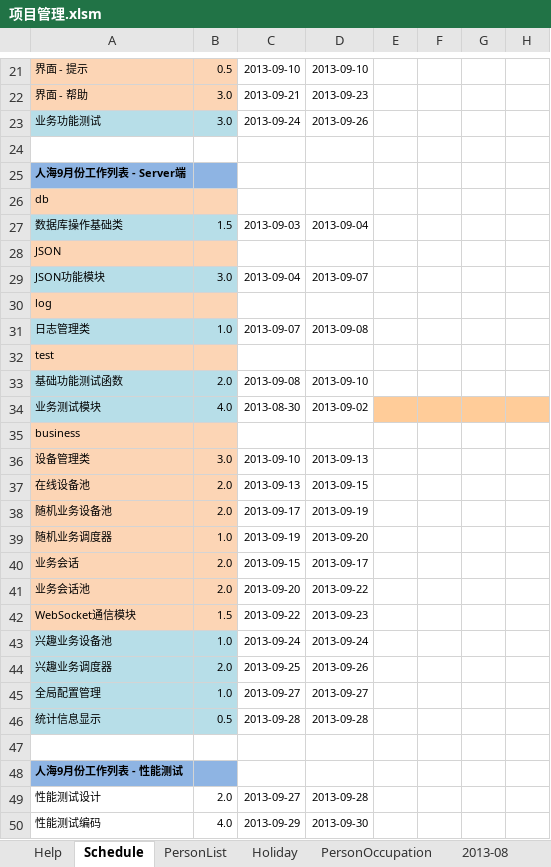
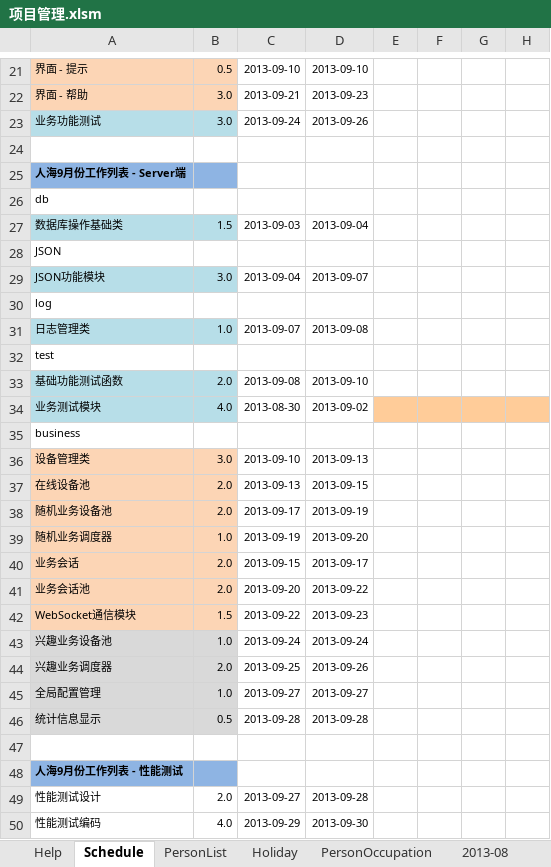
Before and after one commit to simplelifestudio/RenHai, an Excel workbook: Documents/项目管理.xlsm, sheet Schedule, drawn as a sheet; only a part is shown, gaps mark what is left out; values as stored, in another font and other column widths than the file's, no borders; charts and pictures not drawn; the diff names each change by its address in the sheet, - before the commit and + after, or states it on an @@ line.

Commit message:
小改动，调整格式

```diff
--- a/Documents/项目管理.xlsm (sheet Schedule)
+++ b/Documents/项目管理.xlsm (sheet Schedule)
-A26:B26 fill: #FCD5B5
+A26:B26 fill: none
-A28:B28 fill: #FCD5B5
+A28:B28 fill: none
-A30:B30 fill: #FCD5B5
+A30:B30 fill: none
-A32:B32 fill: #FCD5B5
+A32:B32 fill: none
-A35:B35 fill: #FCD5B5
+A35:B35 fill: none
-A43:B46 fill: #B7DEE8
+A43:B46 fill: #D9D9D9
```
